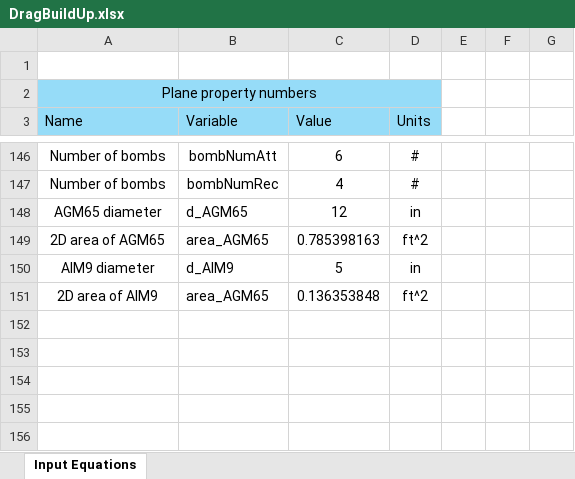
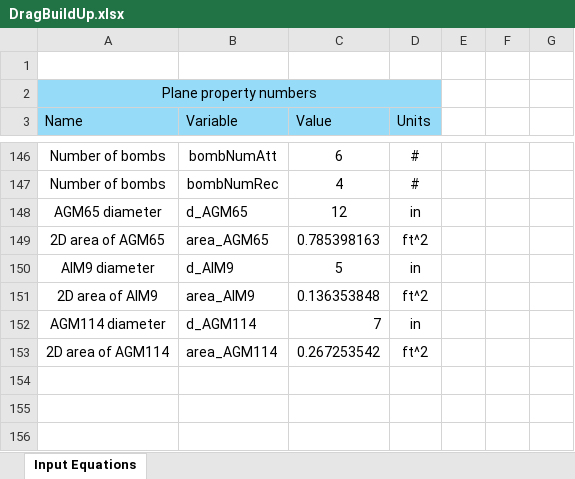
Before and after one commit to tchen2021/443_design_problem, an Excel workbook: drag_buildup_flap_sizing/derivatives/DragBuildUp.xlsx, sheet Input Equations, drawn as a sheet; only a part is shown, gaps mark what is left out; values as stored, in another font and other column widths than the file's, no borders; the diff names each change by its address in the sheet, - before the commit and + after, or states it on an @@ line.

Commit message:
Calculated Drag for different munitions

```diff
--- a/drag_buildup_flap_sizing/derivatives/DragBuildUp.xlsx (sheet Input Equations)
+++ b/drag_buildup_flap_sizing/derivatives/DragBuildUp.xlsx (sheet Input Equations)
-B151 (Variable): area_AGM65
+B151 (Variable): area_AIM9
-row 152: (empty)
+row 152: AGM114 diameter | d_AGM114 | 7 | in
-row 153: (empty)
+row 153: 2D area of AGM114 | area_AGM114 | 0.267253542 | ft^2
```
Also changed, not shown: 1 other file.
